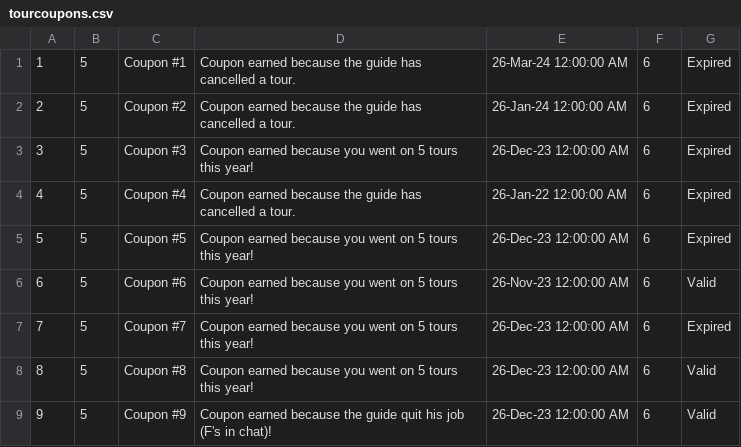
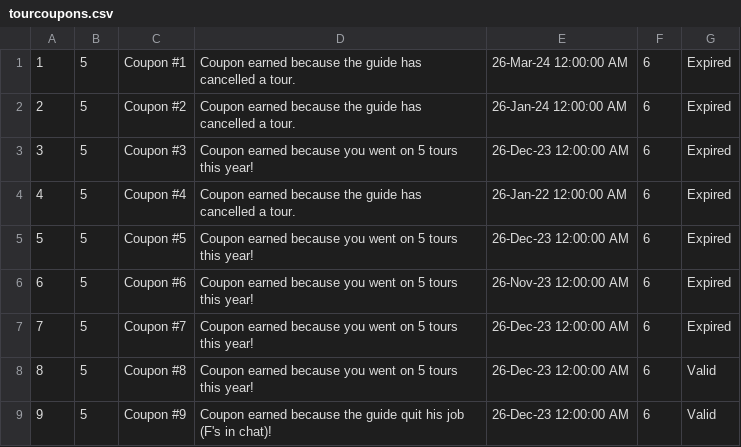
Before and after one commit to VeljkoW/Tourism-Accommodation-Management-App, a CSV file: Resources/Data/tourcoupons.csv, drawn as a sheet.

```diff
--- a/Resources/Data/tourcoupons.csv
+++ b/Resources/Data/tourcoupons.csv
@@ -5,3 +5,3 @@
 5|5|Coupon #5|Coupon earned because you went on 5 tours this year!|26-Dec-23 12:00:00 AM|6|Expired
-6|5|Coupon #6|Coupon earned because you went on 5 tours this year!|26-Nov-23 12:00:00 AM|6|Valid
+6|5|Coupon #6|Coupon earned because you went on 5 tours this year!|26-Nov-23 12:00:00 AM|6|Expired
 7|5|Coupon #7|Coupon earned because you went on 5 tours this year!|26-Dec-23 12:00:00 AM|6|Expired
```
Also changed, not shown: Resources/Data/images.csv, Resources/Data/tourpeople.csv, 5 other files.
